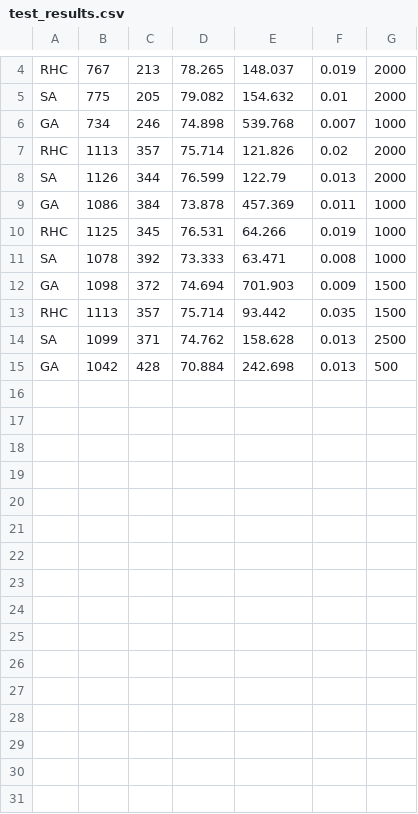
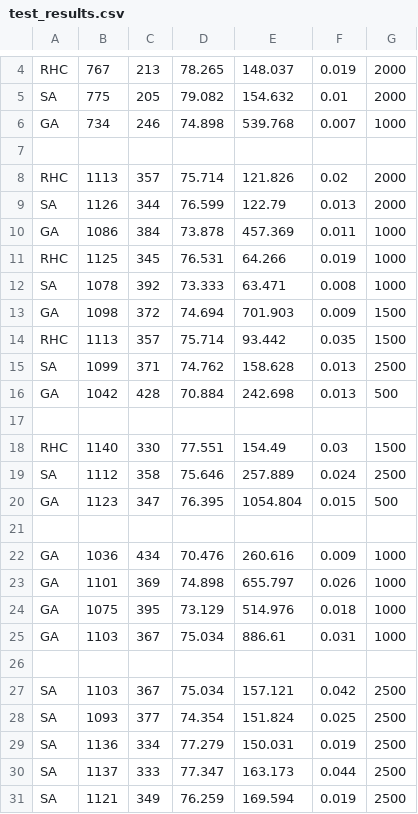
Before and after one commit to athirabnair/ABAGAIL, a CSV file: jython/data/wine/test_results.csv, drawn as a sheet; only a part is shown, gaps mark what is left out; the diff names each change by its address in the sheet, - before the commit and + after, or states it on an @@ line.

Commit message:
data and nqueens added

```diff
--- a/jython/data/wine/test_results.csv
+++ b/jython/data/wine/test_results.csv
+row 7: (empty)
+row 17: (empty)
+row 18: RHC | 1140 | 330 | 77.551 | 154.49 | 0.03 | 1500
+row 19: SA | 1112 | 358 | 75.646 | 257.889 | 0.024 | 2500
+row 20: GA | 1123 | 347 | 76.395 | 1054.804 | 0.015 | 500
+row 21: (empty)
+row 22: GA | 1036 | 434 | 70.476 | 260.616 | 0.009 | 1000
+row 23: GA | 1101 | 369 | 74.898 | 655.797 | 0.026 | 1000
+row 24: GA | 1075 | 395 | 73.129 | 514.976 | 0.018 | 1000
+row 25: GA | 1103 | 367 | 75.034 | 886.61 | 0.031 | 1000
+row 26: (empty)
+row 27: SA | 1103 | 367 | 75.034 | 157.121 | 0.042 | 2500
+row 28: SA | 1093 | 377 | 74.354 | 151.824 | 0.025 | 2500
+row 29: SA | 1136 | 334 | 77.279 | 150.031 | 0.019 | 2500
+row 30: SA | 1137 | 333 | 77.347 | 163.173 | 0.044 | 2500
+row 31: SA | 1121 | 349 | 76.259 | 169.594 | 0.019 | 2500
```
Also changed, not shown: 15 other files.
